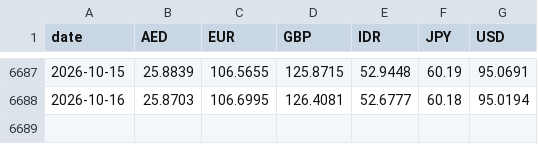
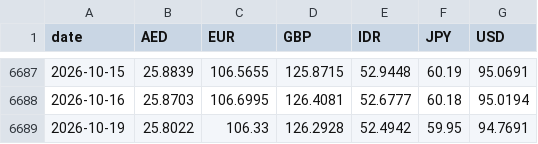
Before and after one commit to the-solipsist/rbi-forex-reference-rates, a CSV file: rbi_forex_reference_rates_wide.csv, drawn as a sheet; only a part is shown, gaps mark what is left out.

```diff
--- a/rbi_forex_reference_rates_wide.csv
+++ b/rbi_forex_reference_rates_wide.csv
@@ -6688 +6688,2 @@ date,AED,EUR,GBP,IDR,JPY,USD
 2026-10-16,25.8703,106.6995,126.4081,52.6777,60.18,95.0194
+2026-10-19,25.8022,106.33,126.2928,52.4942,59.95,94.7691
```
Also changed, not shown: rbi_forex_reference_rates_long.csv, 2 other files.
